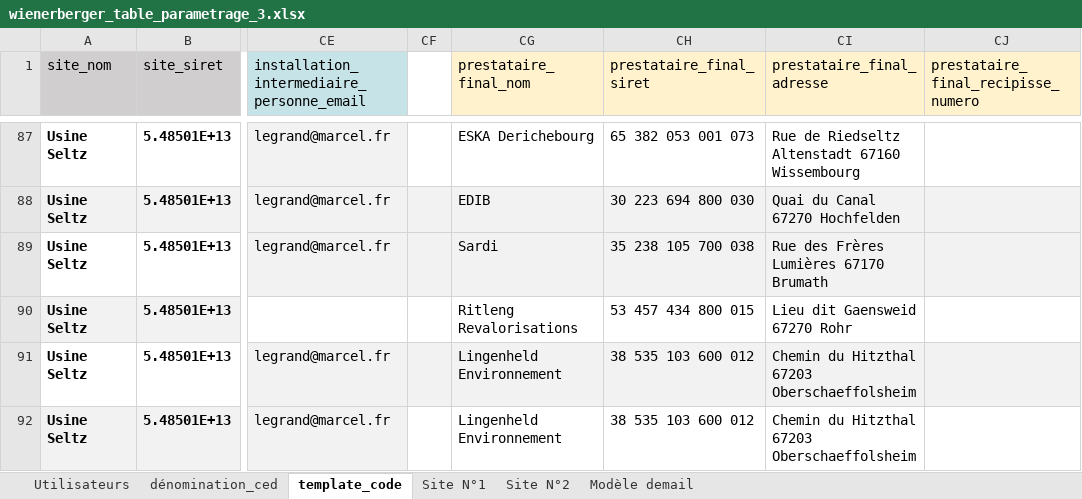
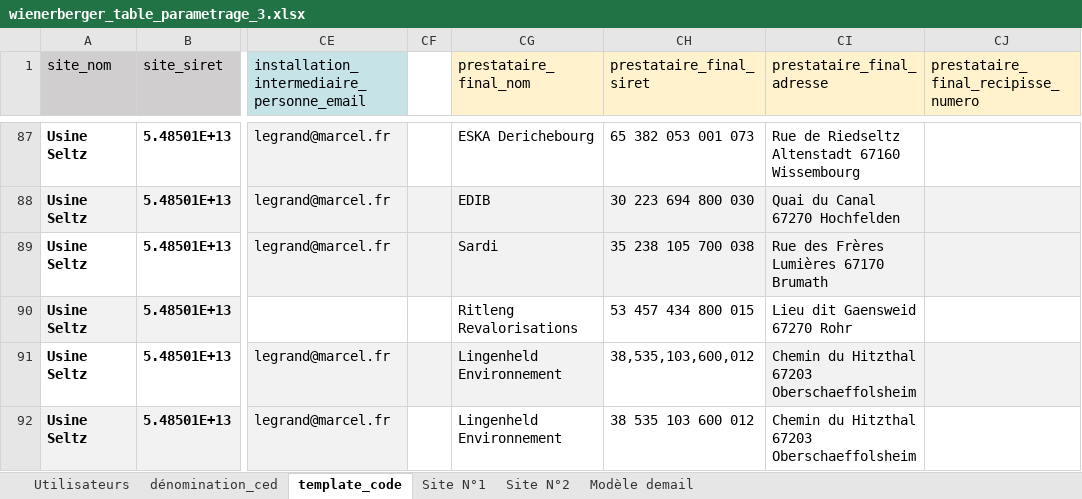
Before and after one commit to ewebagency/FLEAP, an Excel workbook: public/excels/wienerberger_table_parametrage_3.xlsx, sheet template_code, drawn as a sheet; only a part is shown, gaps mark what is left out; values as stored, in another font and other column widths than the file's, no borders; the diff names each change by its address in the sheet, - before the commit and + after, or states it on an @@ line.

```diff
--- a/public/excels/wienerberger_table_parametrage_3.xlsx (sheet template_code)
+++ b/public/excels/wienerberger_table_parametrage_3.xlsx (sheet template_code)
-CH91 (prestataire_final_siret): 38 535 103 600 012
+CH91 (prestataire_final_siret): 38,535,103,600,012
-CH91 fill: #F2F2F2
+CH91 fill: none
```
Also changed, not shown: 27 other files.
